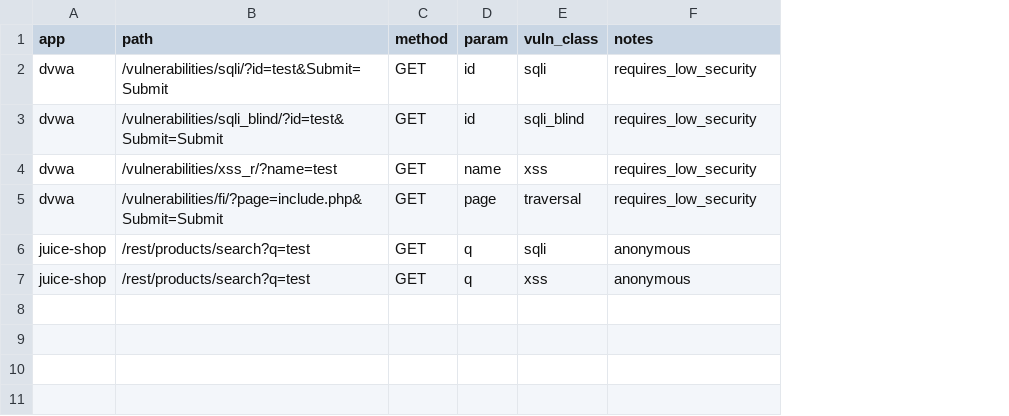
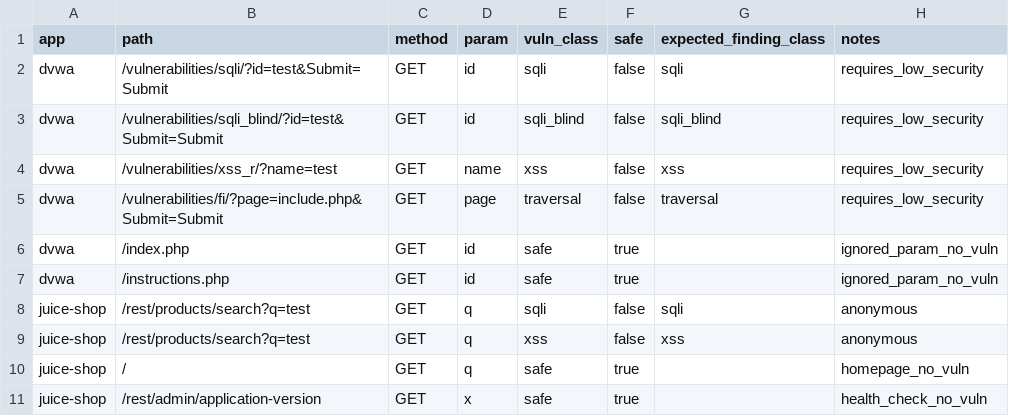
Before and after one commit to Hetaireia/janissary, a CSV file: benchmark/track_c/cases.csv, drawn as a sheet; the diff names each change by its address in the sheet, - before the commit and + after, or states it on an @@ line.

Commit message:
feat(track_c): schema v2 -- per-case scoring with safe trials
Amendment 24 Phase 1. Adds the data model required for the real-world
false-positive measurement.

New: benchmark/track_c/SCHEMA.md
  Field-by-field contract for apps.json v2 and cases.csv v2. Scoring
  model documented (per-case TP/FP/FN/TN). Locked-run requirements
  listed so nothing is locked before its fields are filled.

apps.json:
  + image_digest (null for now, required for locked apps)
  + security_level (DVWA = low, Juice Shop = null)
  + excluded (false for both)
  + trial_class (per app)
  + safe_endpoints (2 per app)
  + known_vulnerable (summary of documented endpoints)
  + login.cookies, login.setup (empty for now)

cases.csv:
  + safe column (true/false)
  + expected_finding_class column
  Backfilled 4 existing rows (safe=false, expected=vuln_class)
  Added 4 safe trials:
    dvwa /index.php, /instructions.php
    juice-shop /, /rest/admin/application-version

score.py: rewritten
  Per-case accounting. Old model was mixed (TP counted findings, FN
  counted cases). New model is uniform: each trial is one of TP / FP /
  FN / TN.
  - safe=true: any finding -> FP, no findings -> TN
  - safe=false: matching class -> TP, wrong class -> FP, no findings -> FN
  Adds fp_rate_safe field: raw FP/(FP+TN) over safe trials. The
  cluster-aware Clopper-Pearson interval is computed at campaign level
  (Amendment 24), not here.

runner.py: unchanged. Existing path/method/param handling works with
the new schema.

Verified on DVWA pilot: 6 cases (4 vuln + 2 safe), TP=2 (sqli+xss),
FN=2 (sqli_blind+traversal), TN=2 (/index.php, /instructions.php).
See benchmark/track_c/runs/<this commit>/score.json.

Next: Phase 2 adds 3+ apps beyond DVWA and Juice Shop. Every app added
is progress toward a real-world FP rate; none of that rate is claimed
here.

```diff
--- a/benchmark/track_c/cases.csv
+++ b/benchmark/track_c/cases.csv
+column F (safe), rows 2-5: all false; rows 8-9: false | false
+column G (expected_finding_class), rows 2-5: sqli | sqli_blind | xss | traversal; rows 8-9: sqli | xss
+row 6: dvwa | /index.php | GET | id | safe | true |  | ignored_param_no_vuln
+row 7: dvwa | /instructions.php | GET | id | safe | true |  | ignored_param_no_vuln
+row 10: juice-shop | / | GET | q | safe | true |  | homepage_no_vuln
+row 11: juice-shop | /rest/admin/application-version | GET | x | safe | true |  | health_check_no_vuln
```
Also changed, not shown: 16 other files.
